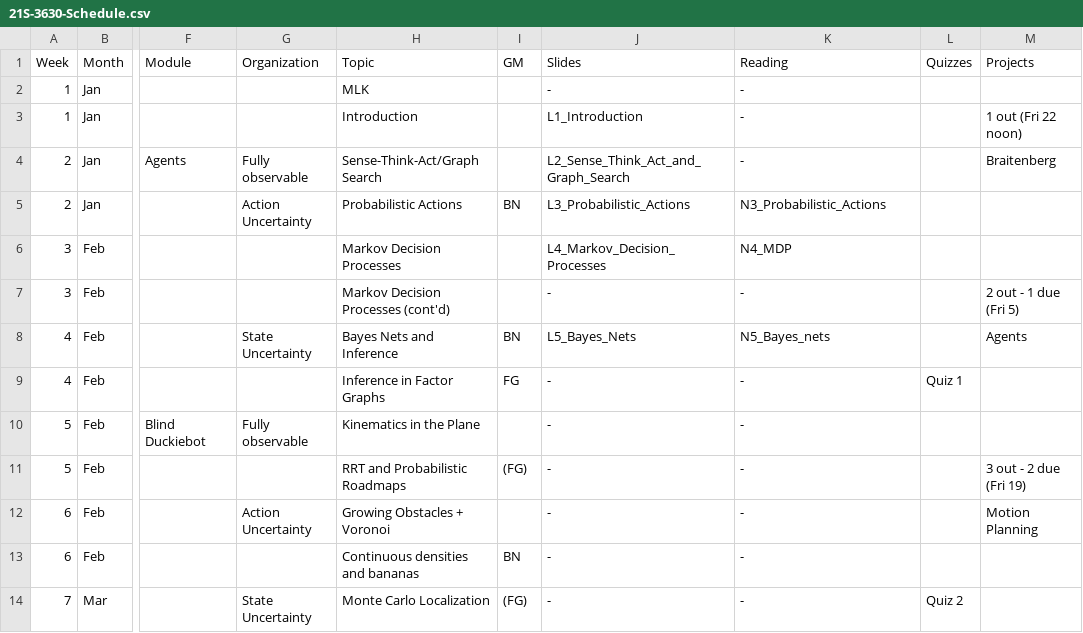
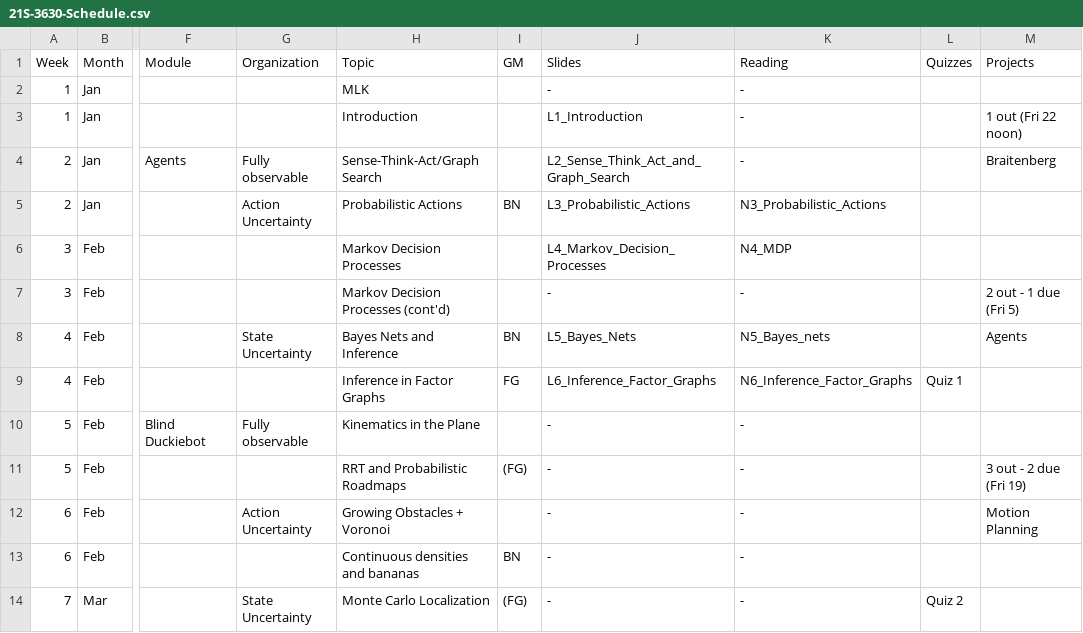
Before and after one commit to dellaert/22F-3630, a CSV file: _data/21S-3630-Schedule.csv, drawn as a sheet; only a part is shown, gaps mark what is left out; the diff names each change by its address in the sheet, - before the commit and + after, or states it on an @@ line.

```diff
--- a/_data/21S-3630-Schedule.csv
+++ b/_data/21S-3630-Schedule.csv
-J9 (Slides): -
+J9 (Slides): L6_Inference_Factor_Graphs
-K9 (Reading): -
+K9 (Reading): N6_Inference_Factor_Graphs
```
Also changed, not shown: 2 other files.
